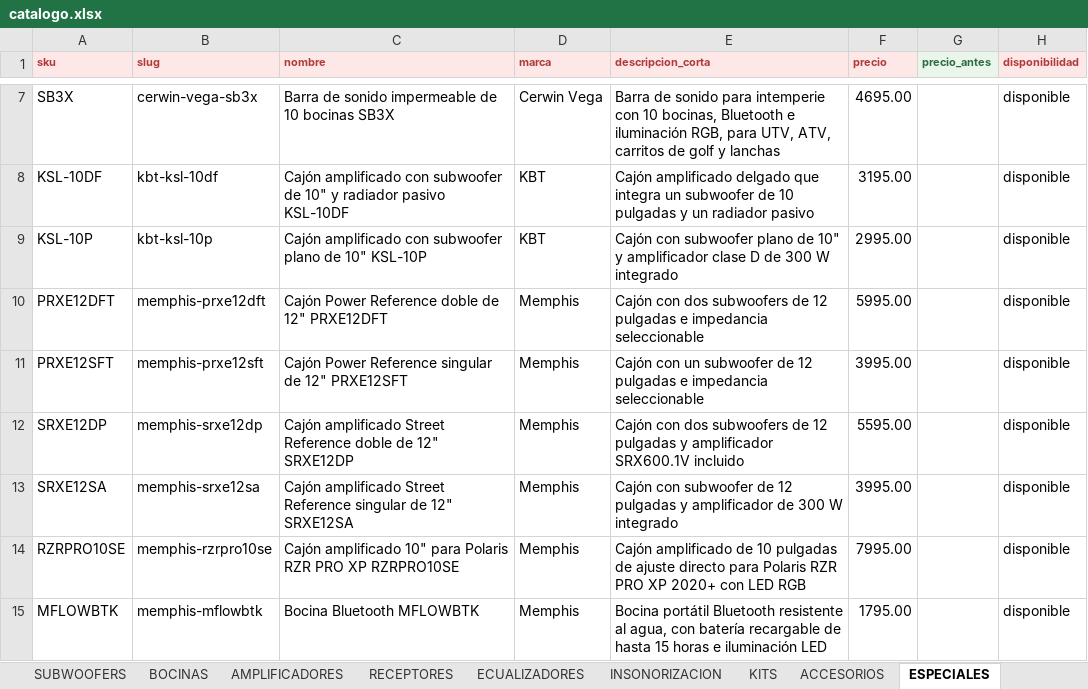
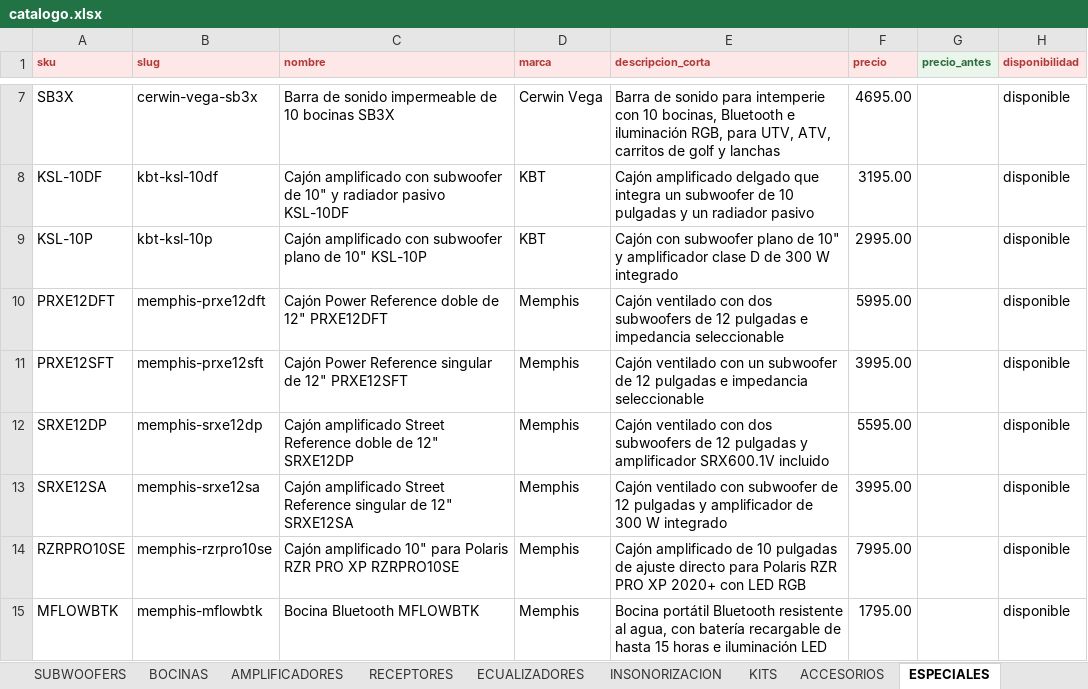
Before and after one commit to B4rr13nt0s/sonoro, an Excel workbook: data/source/catalogo.xlsx, sheet ESPECIALES, drawn as a sheet; only a part is shown, gaps mark what is left out; values as stored, in another font and other column widths than the file's, no borders; the diff names each change by its address in the sheet, - before the commit and + after, or states it on an @@ line.

```diff
--- a/data/source/catalogo.xlsx (sheet ESPECIALES)
+++ b/data/source/catalogo.xlsx (sheet ESPECIALES)
-E10 (descripcion_corta): Cajón con dos…
+E10 (descripcion_corta): Cajón ventilado con dos…
-E11 (descripcion_corta): Cajón con un…
+E11 (descripcion_corta): Cajón ventilado con un…
-E12 (descripcion_corta): Cajón con dos…
+E12 (descripcion_corta): Cajón ventilado con dos…
-E13 (descripcion_corta): Cajón con subwoofer…
+E13 (descripcion_corta): Cajón ventilado con subwoofer…
```
Also changed, not shown: sheet SUBWOOFERS, 24 other files.
